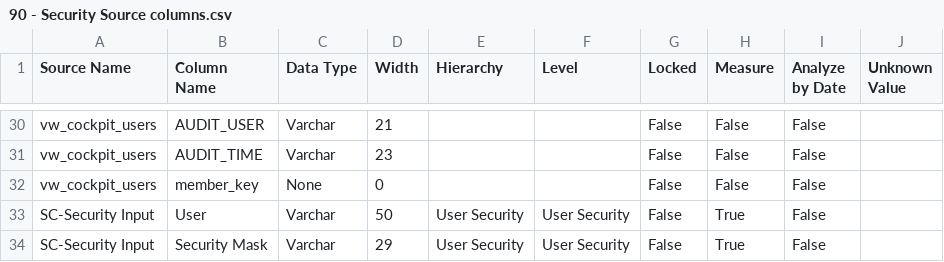
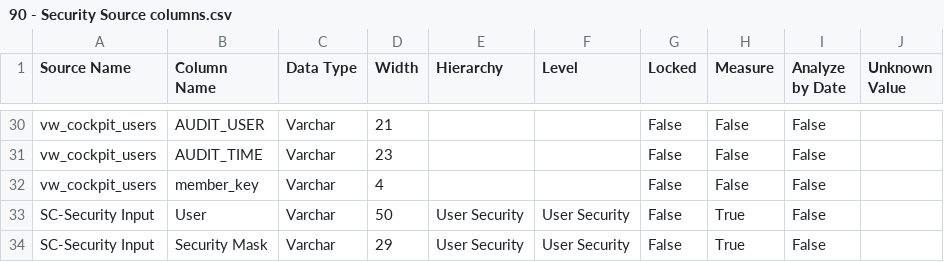
Before and after one commit to Centelli/40-Sales, a CSV file: 90 - Security/90 - Security Source columns.csv, drawn as a sheet; only a part is shown, gaps mark what is left out.

```diff
--- a/90 - Security/90 - Security Source columns.csv
+++ b/90 - Security/90 - Security Source columns.csv
@@ -31,3 +31,3 @@ vw_cockpit_users,AUDIT_USER,Varchar,21,,,False,False,False,
 vw_cockpit_users,AUDIT_TIME,Varchar,23,,,False,False,False,
-vw_cockpit_users,member_key,None,0,,,False,False,False,
+vw_cockpit_users,member_key,Varchar,4,,,False,False,False,
 SC-Security Input,User,Varchar,50,User Security,User Security,False,True,False,
```
Also changed, not shown: 1 other file.
